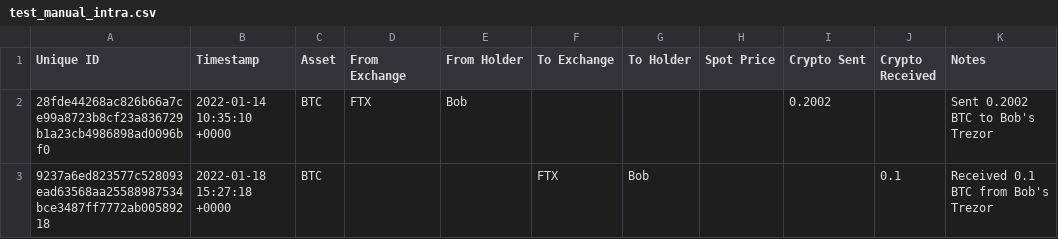
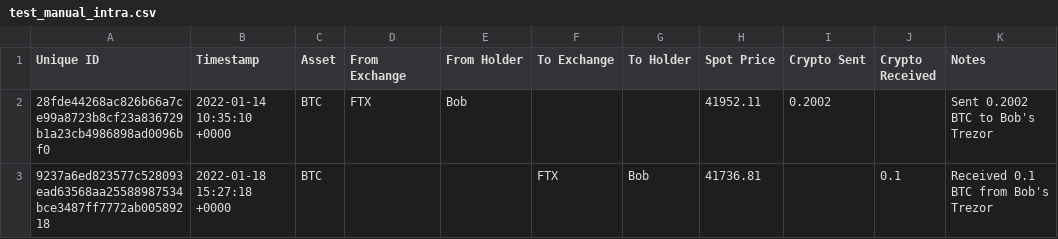
Before and after one commit to eprbell/dali-rp2, a CSV file: input/test_manual_intra.csv, drawn as a sheet.

Commit message:
Modify Test to Avoid API Call

```diff
--- a/input/test_manual_intra.csv
+++ b/input/test_manual_intra.csv
@@ -1,3 +1,3 @@
 Unique ID,Timestamp,Asset,From Exchange,From Holder,To Exchange,To Holder,Spot Price,Crypto Sent,Crypto Received,Notes
-28fde44268ac826b66a7ce99a8723b8cf23a836729b1a23cb4986898ad0096bf0,2022-01-14 10:35:10 +0000,BTC,FTX,Bob,,,,0.2002,,"Sent 0.2002 BTC to Bob's Trezor"
-9237a6ed823577c528093ead63568aa25588987534bce3487ff7772ab00589218,2022-01-18 15:27:18 +0000,BTC,,,FTX,Bob,,,0.1,"Received 0.1 BTC from Bob's Trezor"
+28fde44268ac826b66a7ce99a8723b8cf23a836729b1a23cb4986898ad0096bf0,2022-01-14 10:35:10 +0000,BTC,FTX,Bob,,,41952.11,0.2002,,"Sent 0.2002 BTC to Bob's Trezor"
+9237a6ed823577c528093ead63568aa25588987534bce3487ff7772ab00589218,2022-01-18 15:27:18 +0000,BTC,,,FTX,Bob,41736.81,,0.1,"Received 0.1 BTC from Bob's Trezor"
```
Also changed, not shown: 6 other files.
